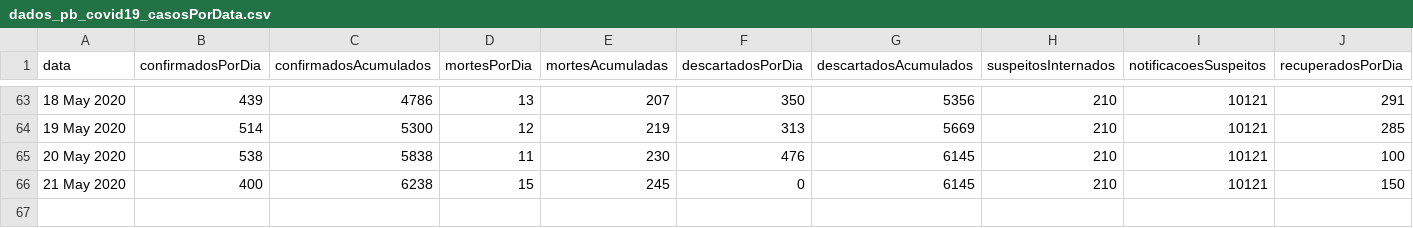
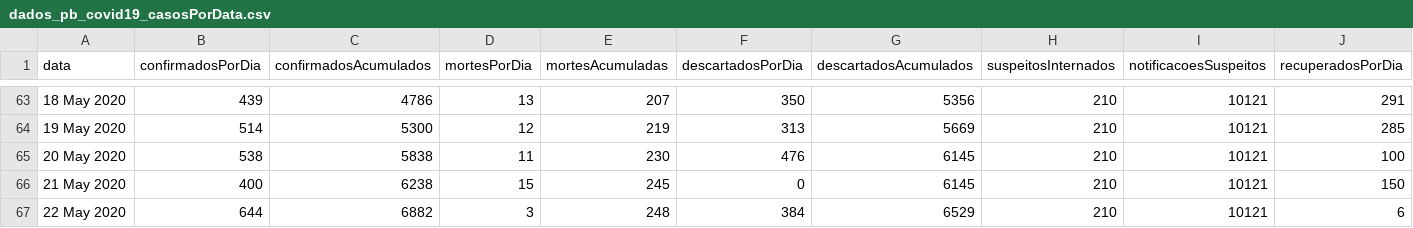
Before and after one commit to covid19pb/covid19pb.github.io, a CSV file: data/dados_pb_covid19_casosPorData.csv, drawn as a sheet; only a part is shown, gaps mark what is left out; rows hold the shown columns only; the diff names each change by its address in the sheet, - before the commit and + after, or states it on an @@ line.

```diff
--- a/data/dados_pb_covid19_casosPorData.csv
+++ b/data/dados_pb_covid19_casosPorData.csv
+row 67: 22 May 2020 | 644 | 6882 | 3 | 248 | 384 | 6529 | 210 | 10121 | 6
```
Also changed, not shown: data/dados_pb_covid19_boletim_FaixaEtaria.csv, data/dados_pb_covid19_casosPorCidade.csv, 5 other files.
